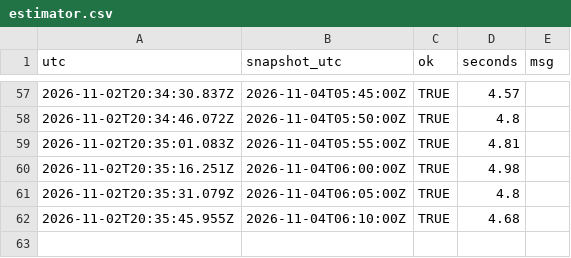
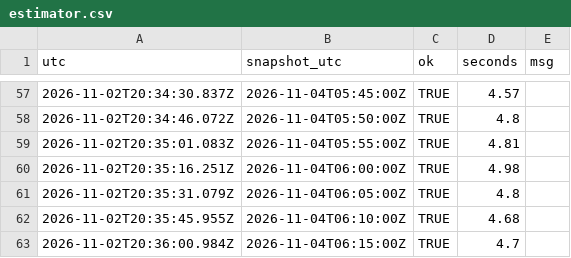
Before and after one commit to Bryvado/Midterms, a CSV file: log/estimator.csv, drawn as a sheet; only a part is shown, gaps mark what is left out.

```diff
--- a/log/estimator.csv
+++ b/log/estimator.csv
@@ -62 +62,2 @@
 "2026-11-02T20:35:45.955Z","2026-11-04T06:10:00Z",TRUE,4.68,""
+"2026-11-02T20:36:00.984Z","2026-11-04T06:15:00Z",TRUE,4.7,""
```
Also changed, not shown: log/batches.csv, log/calls.csv, 4 other files.
